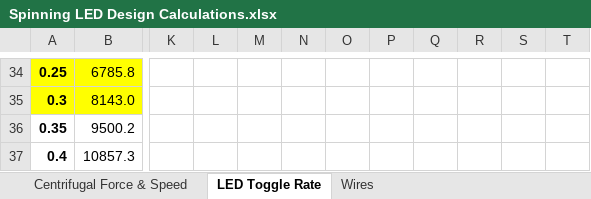
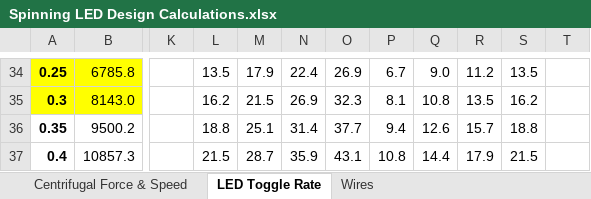
Before and after one commit to jorisdobbelsteen/SpinningLED, an Excel workbook: Documentation/Spinning LED Design Calculations.xlsx, sheet LED Toggle Rate, drawn as a sheet; only a part is shown, gaps mark what is left out; values as stored, in another font and other column widths than the file's, no borders; conditional formats not drawn; the diff covers the shown part only; the diff names each change by its address in the sheet, - before the commit and + after, or states it on an @@ line.

```diff
--- a/Documentation/Spinning LED Design Calculations.xlsx (sheet LED Toggle Rate)
+++ b/Documentation/Spinning LED Design Calculations.xlsx (sheet LED Toggle Rate)
-L34: (empty)
+L34: 13.5
-M34: (empty)
+M34: 17.9
-N34: (empty)
+N34: 22.4
-O34: (empty)
+O34: 26.9
-P34: (empty)
+P34: 6.7
-Q34: (empty)
+Q34: 9.0
-R34: (empty)
+R34: 11.2
-S34: (empty)
+S34: 13.5
-L35: (empty)
+L35: 16.2
-M35: (empty)
+M35: 21.5
-N35: (empty)
+N35: 26.9
-O35: (empty)
+O35: 32.3
-P35: (empty)
+P35: 8.1
-Q35: (empty)
+Q35: 10.8
-R35: (empty)
+R35: 13.5
-S35: (empty)
+S35: 16.2
-L36: (empty)
+L36: 18.8
-M36: (empty)
+M36: 25.1
-N36: (empty)
+N36: 31.4
-O36: (empty)
+O36: 37.7
-P36: (empty)
+P36: 9.4
-Q36: (empty)
+Q36: 12.6
-R36: (empty)
+R36: 15.7
-S36: (empty)
+S36: 18.8
-L37: (empty)
+L37: 21.5
-M37: (empty)
+M37: 28.7
-N37: (empty)
+N37: 35.9
-O37: (empty)
+O37: 43.1
-P37: (empty)
+P37: 10.8
-Q37: (empty)
+Q37: 14.4
-R37: (empty)
+R37: 17.9
-S37: (empty)
+S37: 21.5
```
Also changed, not shown: 12 added rows, 11 removed rows, 72 edited cells and cell formats elsewhere in this sheet, 1 other file.
